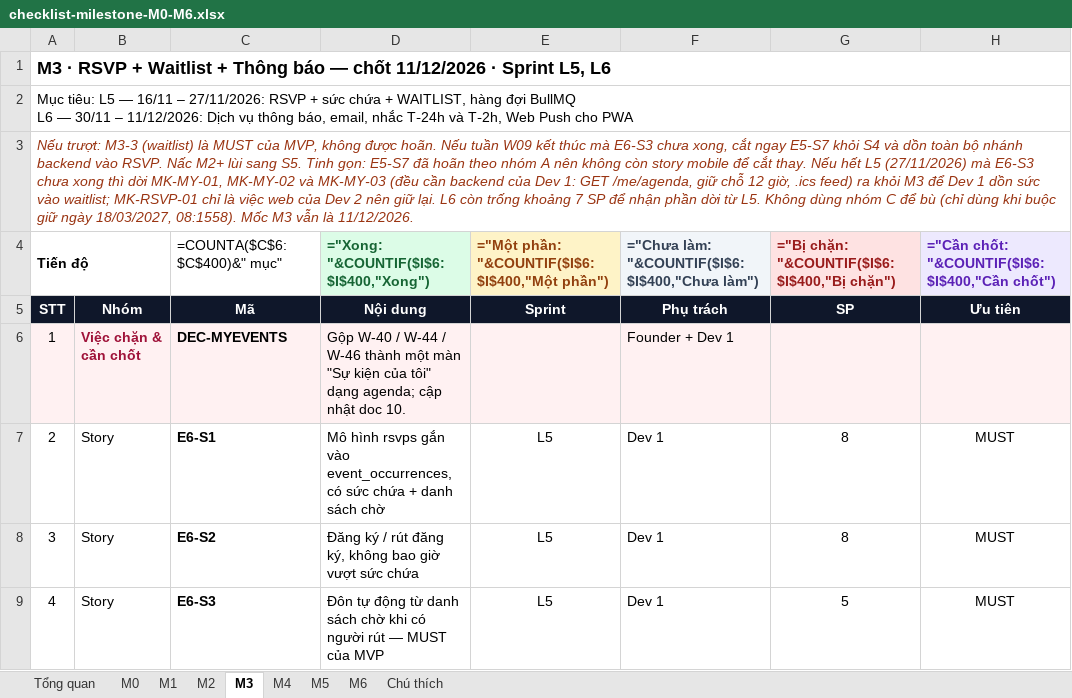
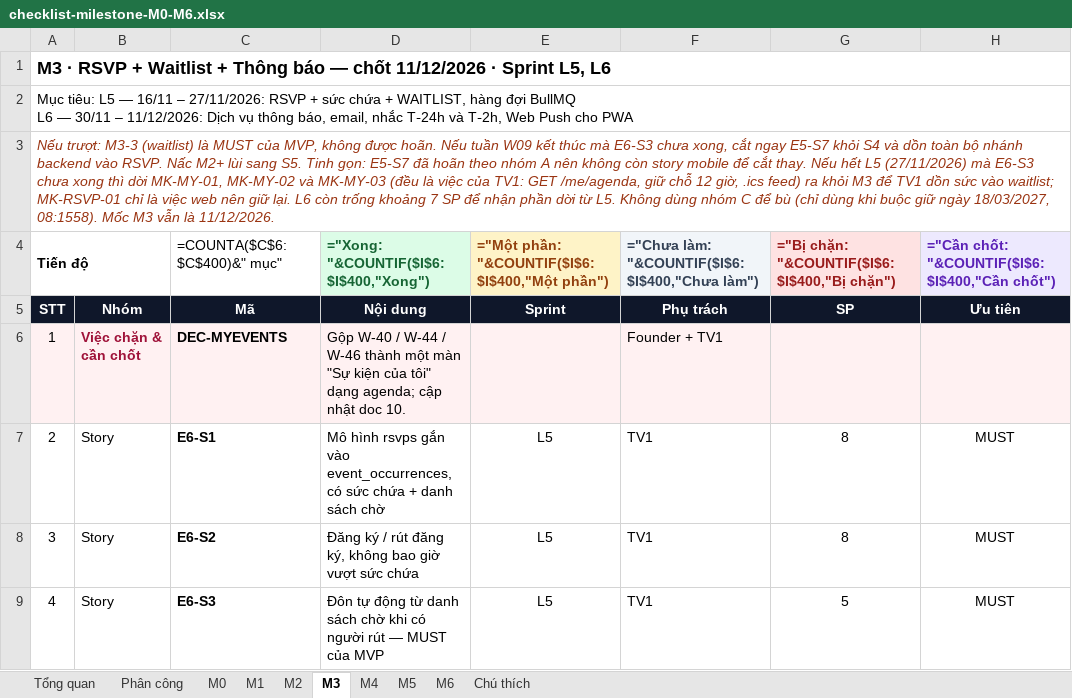
Before and after one commit to DangNH2512/vncare, an Excel workbook: docs/checklists/checklist-milestone-M0-M6.xlsx, sheet M3, drawn as a sheet; only a part is shown; values as stored, in another font and other column widths than the file's, no borders; formulas without a stored value are shown as written; conditional formats not drawn; the diff covers the shown part only; the diff names each change by its address in the sheet, - before the commit and + after, or states it on an @@ line.

```diff
--- a/docs/checklists/checklist-milestone-M0-M6.xlsx (sheet M3)
+++ b/docs/checklists/checklist-milestone-M0-M6.xlsx (sheet M3)
+sheet tab: Phân công
-A3: …MK-MY-03 (đều cần backend của Dev 1: GET /me/agenda, giữ chỗ 12 giờ, .ics feed) ra khỏi M3 để Dev 1 dồn sức vào waitlist; MK-RSVP-01 chỉ là việc web của Dev 2 nên giữ…
+A3: …MK-MY-03 (đều là việc của TV1: GET /me/agenda, giữ chỗ 12 giờ, .ics feed) ra khỏi M3 để TV1 dồn sức vào waitlist; MK-RSVP-01 chỉ là việc web nên giữ…
-F6: Founder + Dev 1
+F6: Founder + TV1
-F7:F9: Dev 1
+F7:F9: TV1
```
Also changed, not shown: 40 edited cells elsewhere in this sheet, sheet M2, sheet M5, sheet M1, sheet M4, sheet M0, sheet M6, 2 more sheets, 18 other files.
